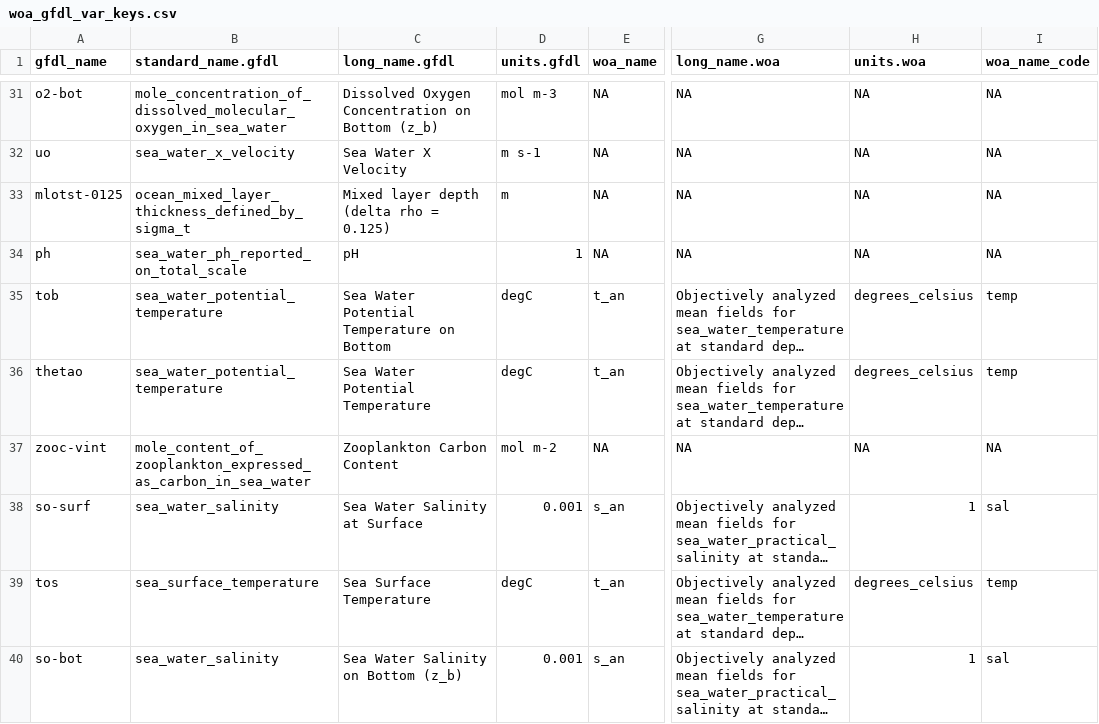
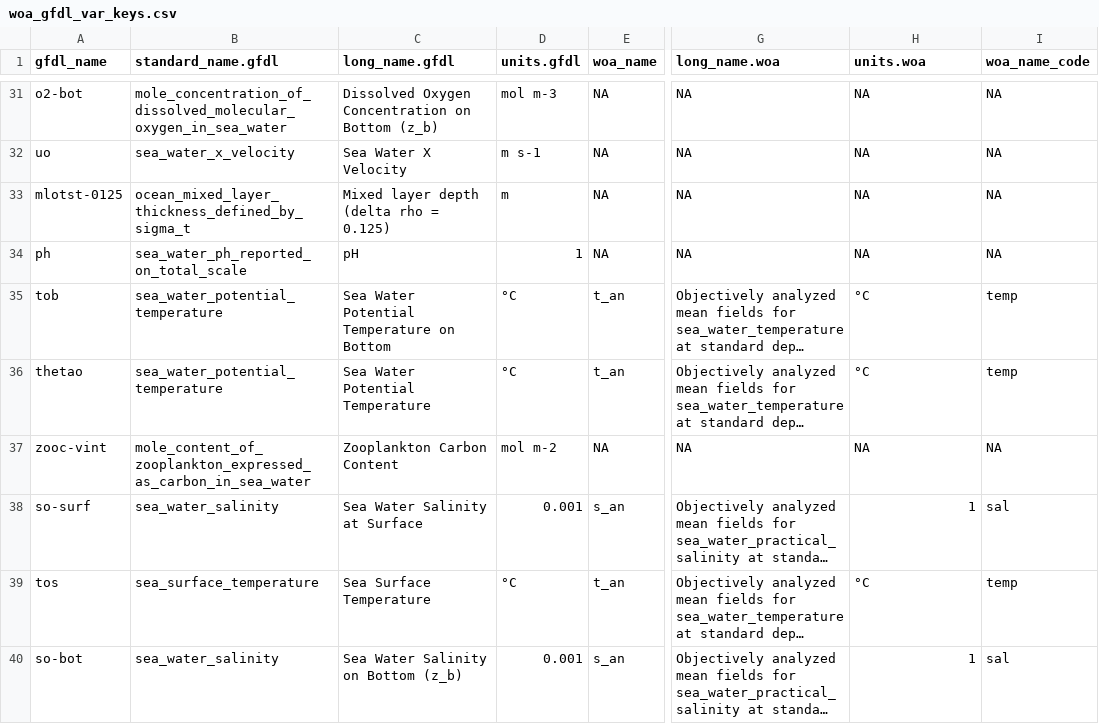
Before and after one commit to Fish-MIP/FishMIP_Input_Explorer, a CSV file: www/woa_gfdl_var_keys.csv, drawn as a sheet; only a part is shown, gaps mark what is left out; long unchanged cells end in …; the diff names each change by its address in the sheet, - before the commit and + after, or states it on an @@ line.

Commit message:
fixing labels in variable keys

```diff
--- a/www/woa_gfdl_var_keys.csv
+++ b/www/woa_gfdl_var_keys.csv
-D35:D36 (units.gfdl): degC
+D35:D36 (units.gfdl): °C
-H35:H36 (units.woa): degrees_celsius
+H35:H36 (units.woa): °C
-D39 (units.gfdl): degC
+D39 (units.gfdl): °C
-H39 (units.woa): degrees_celsius
+H39 (units.woa): °C
```
